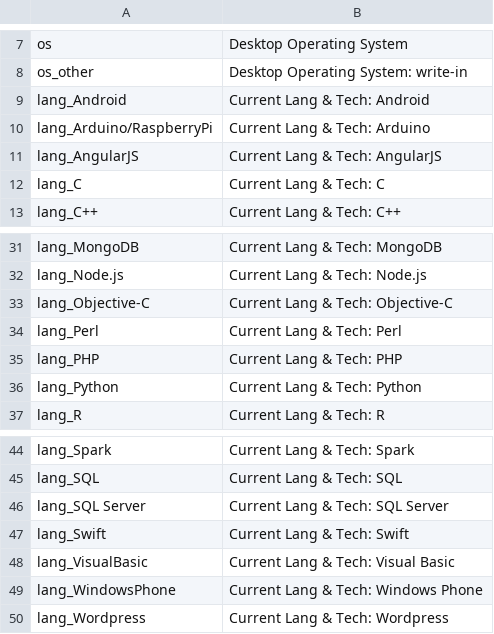
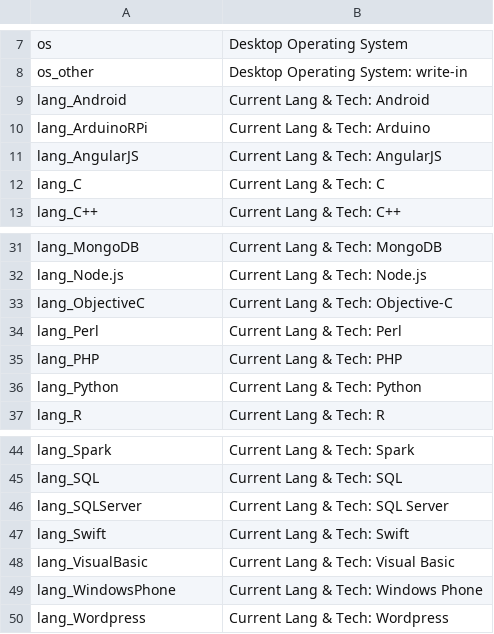
Before and after one commit to djlns/stackoverflow-insights, a CSV file: schemas/2015.csv, drawn as a sheet; only a part is shown, gaps mark what is left out.

Commit message:
fix: tidy column names

```diff
--- a/schemas/2015.csv
+++ b/schemas/2015.csv
@@ -9,3 +9,3 @@ os_other,Desktop Operating System: write-in
 lang_Android,Current Lang & Tech: Android
-lang_Arduino/RaspberryPi,Current Lang & Tech: Arduino
+lang_ArduinoRPi,Current Lang & Tech: Arduino
 lang_AngularJS,Current Lang & Tech: AngularJS
@@ -32,3 +32,3 @@ lang_MongoDB,Current Lang & Tech: MongoDB
 lang_Node.js,Current Lang & Tech: Node.js
-lang_Objective-C,Current Lang & Tech: Objective-C
+lang_ObjectiveC,Current Lang & Tech: Objective-C
 lang_Perl,Current Lang & Tech: Perl
@@ -45,3 +45,3 @@ lang_Spark,Current Lang & Tech: Spark
 lang_SQL,Current Lang & Tech: SQL
-lang_SQL Server,Current Lang & Tech: SQL Server
+lang_SQLServer,Current Lang & Tech: SQL Server
 lang_Swift,Current Lang & Tech: Swift
```
Also changed, not shown: schemas/2011.csv, schemas/2012.csv, 2 other files.
